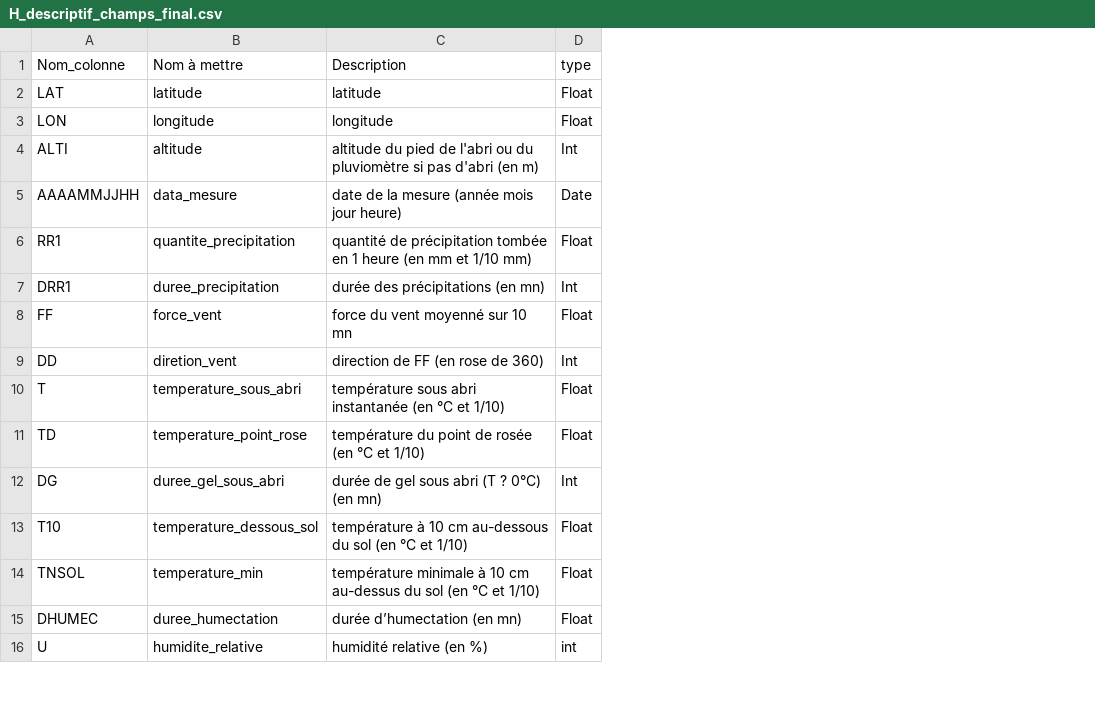
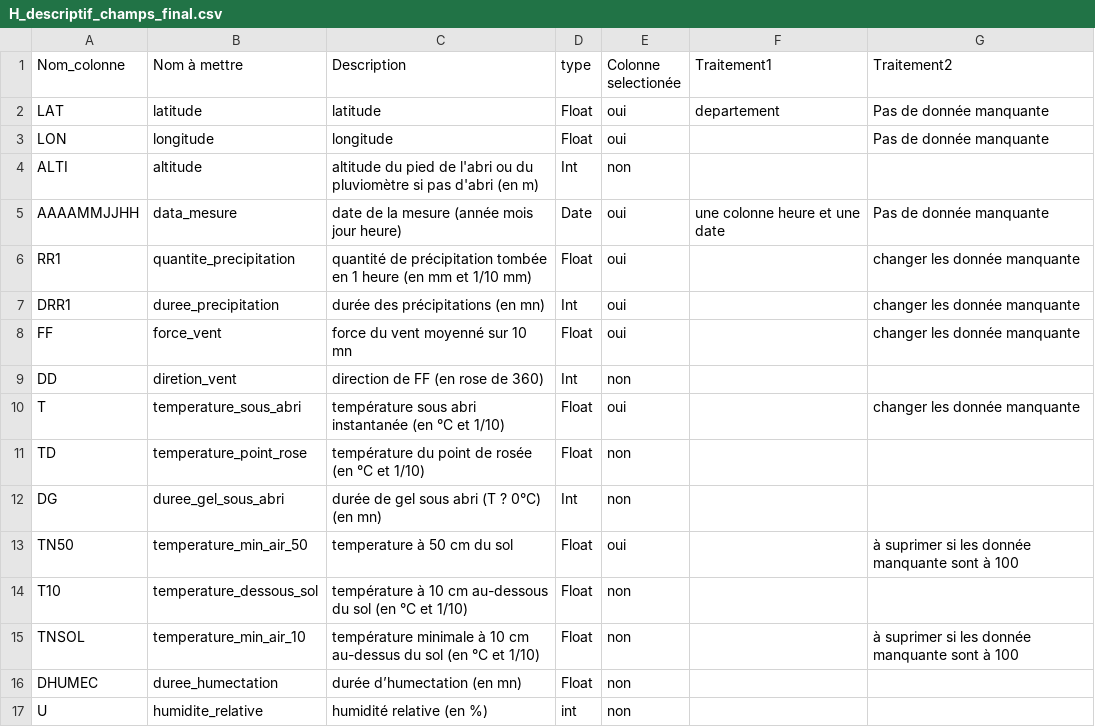
Before and after one commit to Keizerbub/weather, a CSV file: H_descriptif_champs_final.csv, drawn as a sheet; only a part is shown; addresses are those after the commit; the diff names each change by its address in the sheet, - before the commit and + after, or states it on an @@ line.

Commit message:
Add files via upload

```diff
--- a/H_descriptif_champs_final.csv
+++ b/H_descriptif_champs_final.csv
+column E (Colonne selectionée), rows 2-12: oui | oui | non | oui | oui | oui | oui | non | oui | non | non; rows 14-17: all non
+column F (Traitement1), rows 2-5: departement |  |  | une colonne heure et une date
+column G (Traitement2), rows 2-10: Pas de donnée manquante | Pas de donnée manquante |  | Pas de donnée manquante | changer les donnée manquante | changer les donnée manquante | changer les donnée manquante |  | changer les donnée manquante; row 15: à suprimer si les donnée manquante sont à 100
+row 13: TN50 | temperature_min_air_50 | temperature à 50 cm du sol | Float | oui |  | à suprimer si les donnée manquante sont à 100
-B15 (Nom à mettre): temperature_min
+B15 (Nom à mettre): temperature_min_air_10
```
